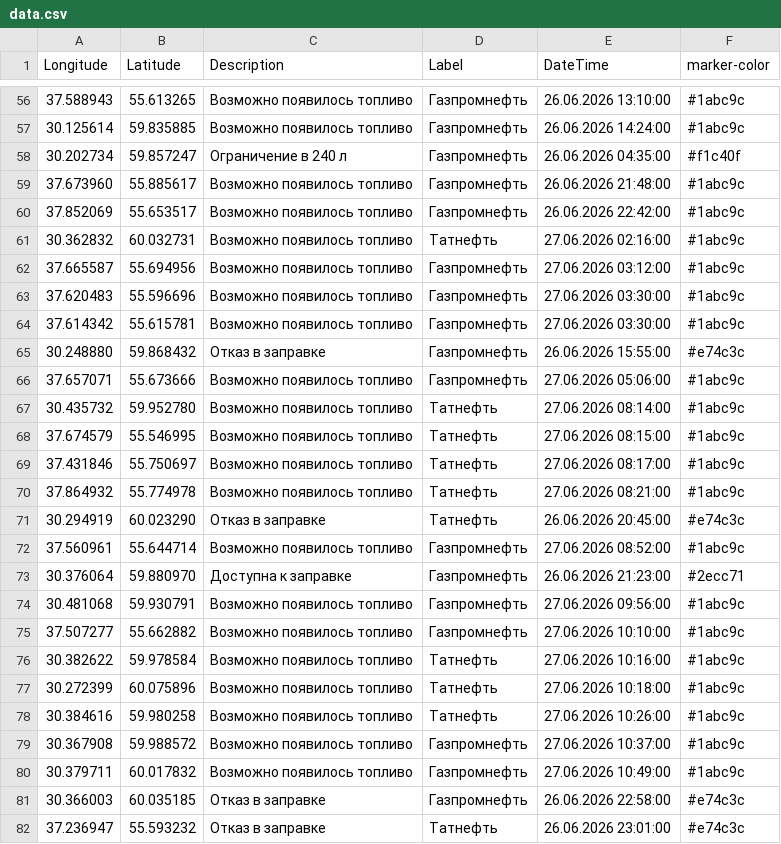
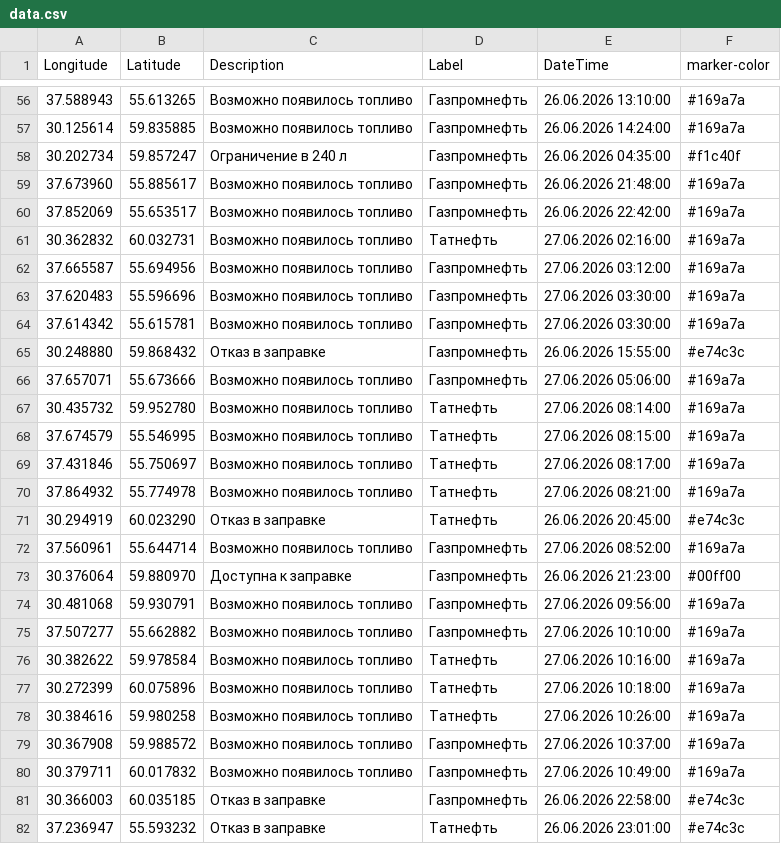
Before and after one commit to ProilKarpenko/Proil_AZS, a CSV file: data.csv, drawn as a sheet; only a part is shown, gaps mark what is left out; the diff covers the shown part only.

```diff
--- a/data.csv
+++ b/data.csv
@@ -56,26 +56,26 @@ Longitude;Latitude;Description;Label;DateTime;marker-color
-37.588943;55.613265;Возможно появилось топливо;Газпромнефть ;26.06.2026 13:10:00;#1abc9c
-30.125614;59.835885;Возможно появилось топливо;Газпромнефть ;26.06.2026 14:24:00;#1abc9c
+37.588943;55.613265;Возможно появилось топливо;Газпромнефть ;26.06.2026 13:10:00;#169a7a
+30.125614;59.835885;Возможно появилось топливо;Газпромнефть ;26.06.2026 14:24:00;#169a7a
 30.202734;59.857247;Ограничение в 240 л;Газпромнефть ;26.06.2026 04:35:00;#f1c40f
-37.673960;55.885617;Возможно появилось топливо;Газпромнефть;26.06.2026 21:48:00;#1abc9c
-37.852069;55.653517;Возможно появилось топливо;Газпромнефть ;26.06.2026 22:42:00;#1abc9c
-30.362832;60.032731;Возможно появилось топливо;Татнефть ;27.06.2026 02:16:00;#1abc9c
-37.665587;55.694956;Возможно появилось топливо;Газпромнефть;27.06.2026 03:12:00;#1abc9c
-37.620483;55.596696;Возможно появилось топливо;Газпромнефть;27.06.2026 03:30:00;#1abc9c
-37.614342;55.615781;Возможно появилось топливо;Газпромнефть;27.06.2026 03:30:00;#1abc9c
+37.673960;55.885617;Возможно появилось топливо;Газпромнефть;26.06.2026 21:48:00;#169a7a
+37.852069;55.653517;Возможно появилось топливо;Газпромнефть ;26.06.2026 22:42:00;#169a7a
+30.362832;60.032731;Возможно появилось топливо;Татнефть ;27.06.2026 02:16:00;#169a7a
+37.665587;55.694956;Возможно появилось топливо;Газпромнефть;27.06.2026 03:12:00;#169a7a
+37.620483;55.596696;Возможно появилось топливо;Газпромнефть;27.06.2026 03:30:00;#169a7a
+37.614342;55.615781;Возможно появилось топливо;Газпромнефть;27.06.2026 03:30:00;#169a7a
 30.248880;59.868432;Отказ в заправке;Газпромнефть ;26.06.2026 15:55:00;#e74c3c
-37.657071;55.673666;Возможно появилось топливо;Газпромнефть;27.06.2026 05:06:00;#1abc9c
-30.435732;59.952780;Возможно появилось топливо;Татнефть ;27.06.2026 08:14:00;#1abc9c
-37.674579;55.546995;Возможно появилось топливо;Татнефть ;27.06.2026 08:15:00;#1abc9c
-37.431846;55.750697;Возможно появилось топливо;Татнефть ;27.06.2026 08:17:00;#1abc9c
-37.864932;55.774978;Возможно появилось топливо;Татнефть ;27.06.2026 08:21:00;#1abc9c
+37.657071;55.673666;Возможно появилось топливо;Газпромнефть;27.06.2026 05:06:00;#169a7a
+30.435732;59.952780;Возможно появилось топливо;Татнефть ;27.06.2026 08:14:00;#169a7a
+37.674579;55.546995;Возможно появилось топливо;Татнефть ;27.06.2026 08:15:00;#169a7a
+37.431846;55.750697;Возможно появилось топливо;Татнефть ;27.06.2026 08:17:00;#169a7a
+37.864932;55.774978;Возможно появилось топливо;Татнефть ;27.06.2026 08:21:00;#169a7a
 30.294919;60.023290;Отказ в заправке;Татнефть ;26.06.2026 20:45:00;#e74c3c
-37.560961;55.644714;Возможно появилось топливо;Газпромнефть;27.06.2026 08:52:00;#1abc9c
-30.376064;59.880970;Доступна к заправке;Газпромнефть;26.06.2026 21:23:00;#2ecc71
-30.481068;59.930791;Возможно появилось топливо;Газпромнефть ;27.06.2026 09:56:00;#1abc9c
-37.507277;55.662882;Возможно появилось топливо;Газпромнефть;27.06.2026 10:10:00;#1abc9c
-30.382622;59.978584;Возможно появилось топливо;Татнефть ;27.06.2026 10:16:00;#1abc9c
-30.272399;60.075896;Возможно появилось топливо;Татнефть ;27.06.2026 10:18:00;#1abc9c
-30.384616;59.980258;Возможно появилось топливо;Татнефть ;27.06.2026 10:26:00;#1abc9c
-30.367908;59.988572;Возможно появилось топливо;Газпромнефть ;27.06.2026 10:37:00;#1abc9c
-30.379711;60.017832;Возможно появилось топливо;Газпромнефть ;27.06.2026 10:49:00;#1abc9c
+37.560961;55.644714;Возможно появилось топливо;Газпромнефть;27.06.2026 08:52:00;#169a7a
+30.376064;59.880970;Доступна к заправке;Газпромнефть;26.06.2026 21:23:00;#00ff00
+30.481068;59.930791;Возможно появилось топливо;Газпромнефть ;27.06.2026 09:56:00;#169a7a
+37.507277;55.662882;Возможно появилось топливо;Газпромнефть;27.06.2026 10:10:00;#169a7a
+30.382622;59.978584;Возможно появилось топливо;Татнефть ;27.06.2026 10:16:00;#169a7a
+30.272399;60.075896;Возможно появилось топливо;Татнефть ;27.06.2026 10:18:00;#169a7a
+30.384616;59.980258;Возможно появилось топливо;Татнефть ;27.06.2026 10:26:00;#169a7a
+30.367908;59.988572;Возможно появилось топливо;Газпромнефть ;27.06.2026 10:37:00;#169a7a
+30.379711;60.017832;Возможно появилось топливо;Газпромнефть ;27.06.2026 10:49:00;#169a7a
 30.366003;60.035185;Отказ в заправке;Газпромнефть ;26.06.2026 22:58:00;#e74c3c
```
Also changed, not shown: 132 edited cells elsewhere in this file.
